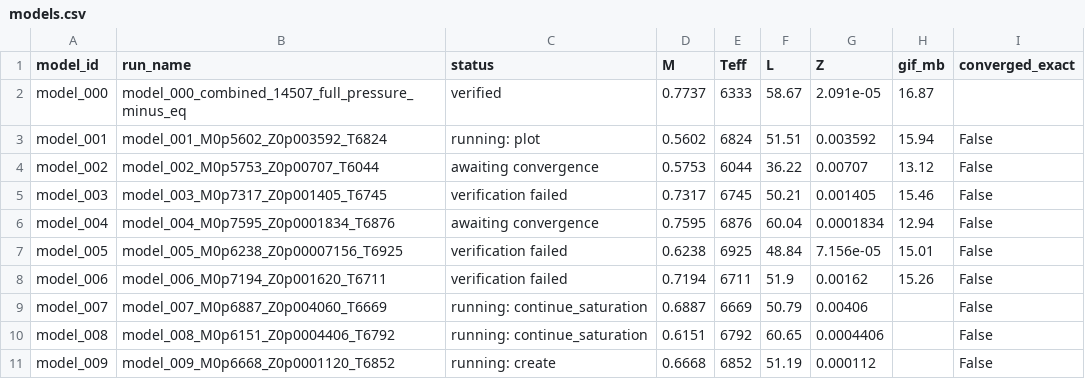
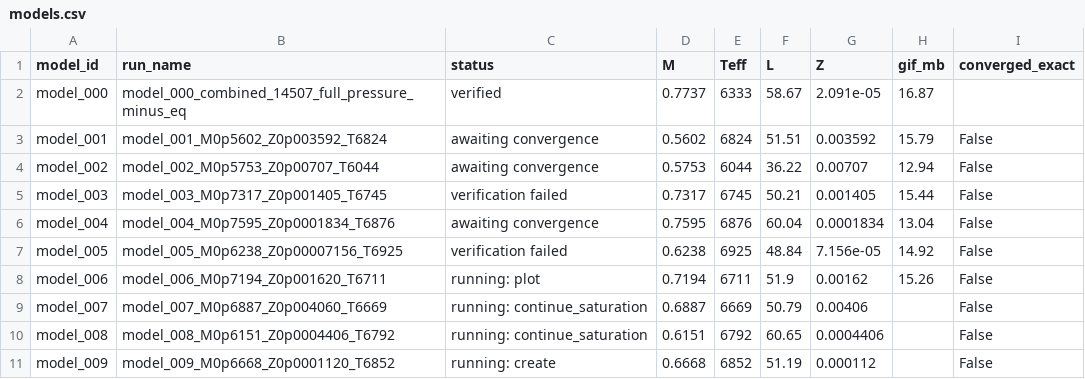
Before and after one commit to earlbellinger/earlbellinger.github.io, a CSV file: apps/kappa/metadata/models.csv, drawn as a sheet.

```diff
--- a/apps/kappa/metadata/models.csv
+++ b/apps/kappa/metadata/models.csv
@@ -2,8 +2,8 @@ model_id,run_name,status,M,Teff,L,Z,gif_mb,converged_exact
 model_000,model_000_combined_14507_full_pressure_minus_eq,verified,0.7737,6333,58.67,2.091e-05,16.87,
-model_001,model_001_M0p5602_Z0p003592_T6824,running: plot,0.5602,6824,51.51,0.003592,15.94,False
-model_002,model_002_M0p5753_Z0p00707_T6044,awaiting convergence,0.5753,6044,36.22,0.00707,13.12,False
-model_003,model_003_M0p7317_Z0p001405_T6745,verification failed,0.7317,6745,50.21,0.001405,15.46,False
-model_004,model_004_M0p7595_Z0p0001834_T6876,awaiting convergence,0.7595,6876,60.04,0.0001834,12.94,False
-model_005,model_005_M0p6238_Z0p00007156_T6925,verification failed,0.6238,6925,48.84,7.156e-05,15.01,False
-model_006,model_006_M0p7194_Z0p001620_T6711,verification failed,0.7194,6711,51.9,0.00162,15.26,False
+model_001,model_001_M0p5602_Z0p003592_T6824,awaiting convergence,0.5602,6824,51.51,0.003592,15.79,False
+model_002,model_002_M0p5753_Z0p00707_T6044,awaiting convergence,0.5753,6044,36.22,0.00707,12.94,False
+model_003,model_003_M0p7317_Z0p001405_T6745,verification failed,0.7317,6745,50.21,0.001405,15.44,False
+model_004,model_004_M0p7595_Z0p0001834_T6876,awaiting convergence,0.7595,6876,60.04,0.0001834,13.04,False
+model_005,model_005_M0p6238_Z0p00007156_T6925,verification failed,0.6238,6925,48.84,7.156e-05,14.92,False
+model_006,model_006_M0p7194_Z0p001620_T6711,running: plot,0.7194,6711,51.9,0.00162,15.26,False
 model_007,model_007_M0p6887_Z0p004060_T6669,running: continue_saturation,0.6887,6669,50.79,0.00406,,False
```
Also changed, not shown: apps/kappa/metadata/convergence_summary_last100.csv, apps/kappa/metadata/cycle_modulation_summary.csv, 42 other files.
